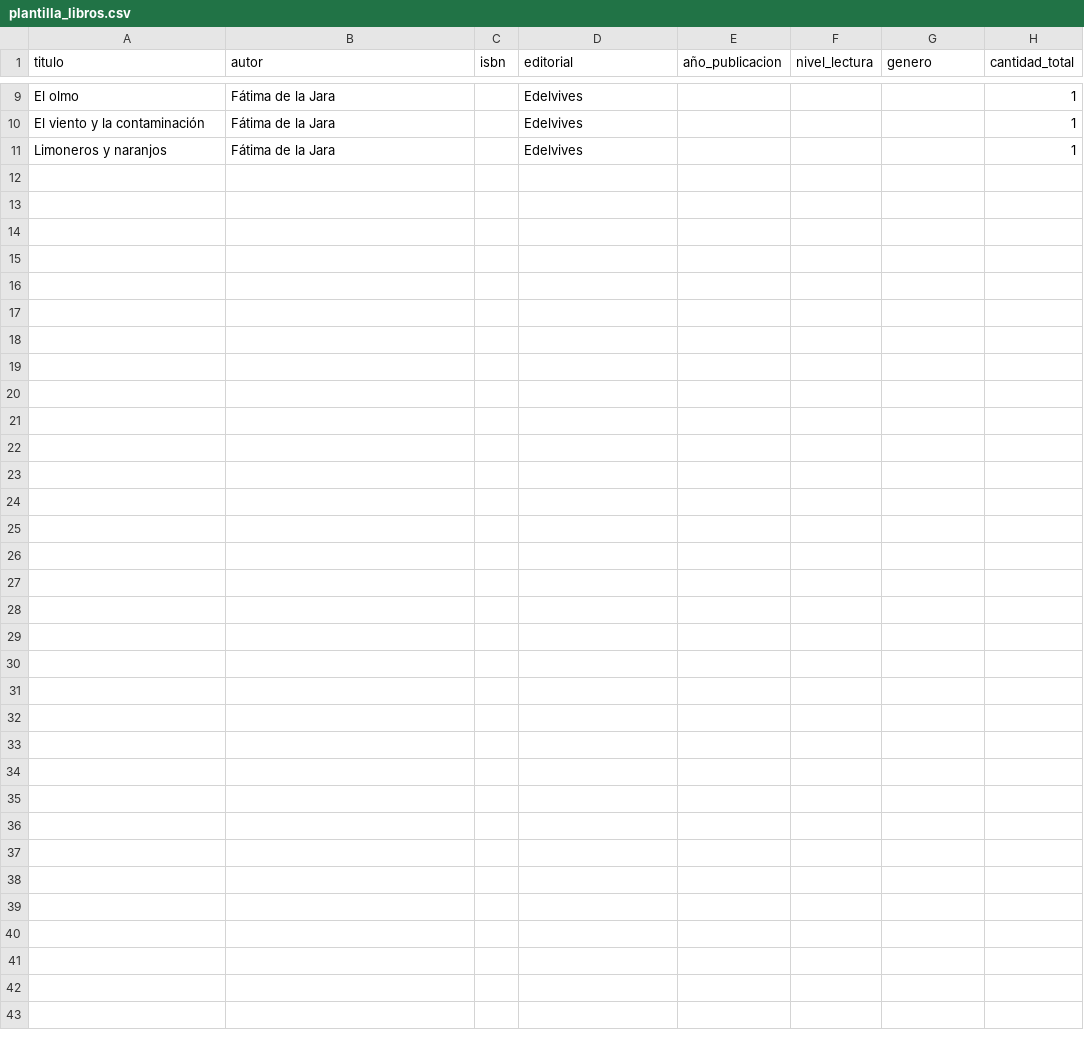
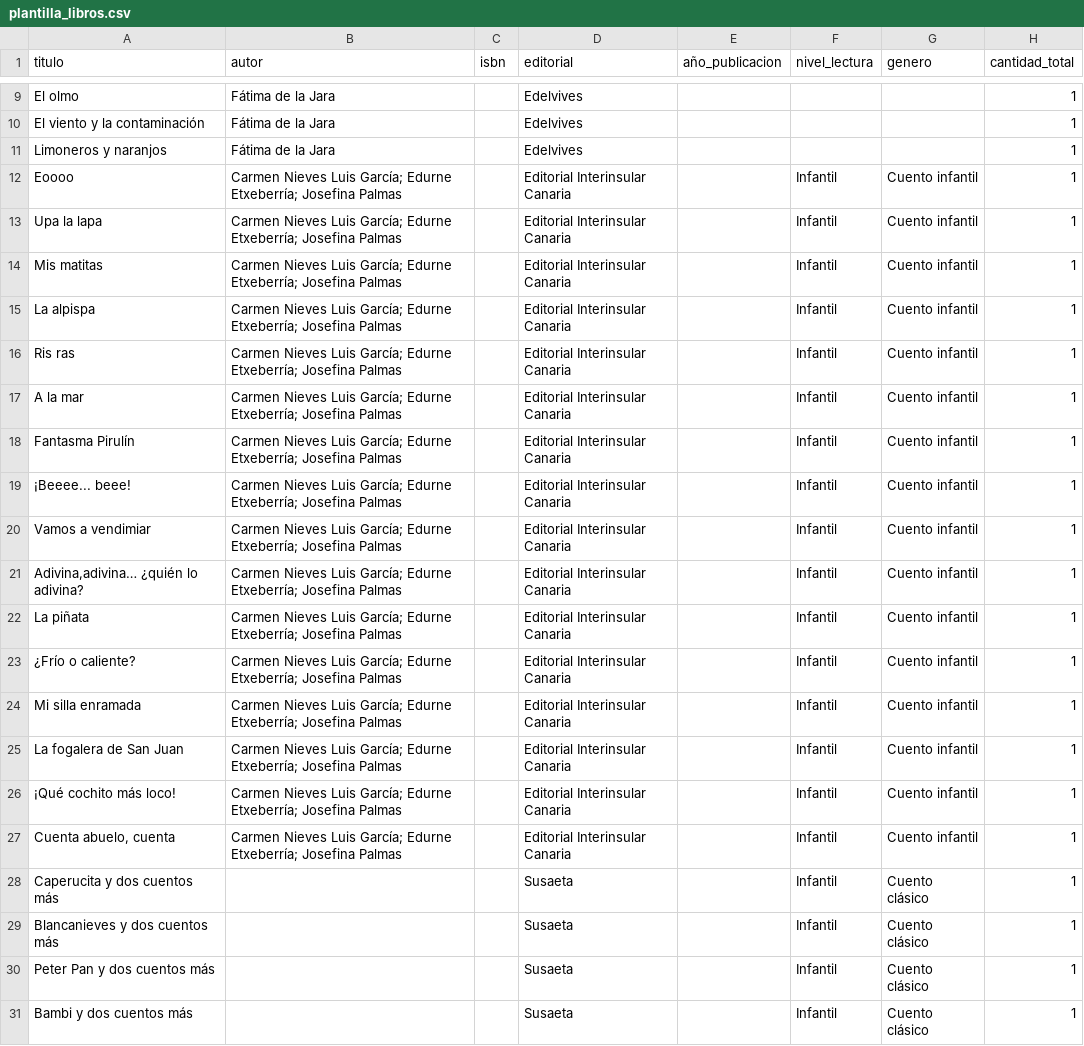
Before and after one commit to dtabuyodesigner/app_docente, a CSV file: plantilla_libros.csv, drawn as a sheet; only a part is shown, gaps mark what is left out; the diff names each change by its address in the sheet, - before the commit and + after, or states it on an @@ line.

```diff
--- a/plantilla_libros.csv
+++ b/plantilla_libros.csv
+row 12: Eoooo | Carmen Nieves Luis García; Edurne Etxeberría; Josefina Palmas |  | Editorial Interinsular Canaria |  | Infantil | Cuento infantil | 1
+row 13: Upa la lapa | Carmen Nieves Luis García; Edurne Etxeberría; Josefina Palmas |  | Editorial Interinsular Canaria |  | Infantil | Cuento infantil | 1
+row 14: Mis matitas | Carmen Nieves Luis García; Edurne Etxeberría; Josefina Palmas |  | Editorial Interinsular Canaria |  | Infantil | Cuento infantil | 1
+row 15: La alpispа | Carmen Nieves Luis García; Edurne Etxeberría; Josefina Palmas |  | Editorial Interinsular Canaria |  | Infantil | Cuento infantil | 1
+row 16: Ris ras | Carmen Nieves Luis García; Edurne Etxeberría; Josefina Palmas |  | Editorial Interinsular Canaria |  | Infantil | Cuento infantil | 1
+row 17: A la mar | Carmen Nieves Luis García; Edurne Etxeberría; Josefina Palmas |  | Editorial Interinsular Canaria |  | Infantil | Cuento infantil | 1
+row 18: Fantasma Pirulín | Carmen Nieves Luis García; Edurne Etxeberría; Josefina Palmas |  | Editorial Interinsular Canaria |  | Infantil | Cuento infantil | 1
+row 19: ¡Beeee... beee! | Carmen Nieves Luis García; Edurne Etxeberría; Josefina Palmas |  | Editorial Interinsular Canaria |  | Infantil | Cuento infantil | 1
+row 20: Vamos a vendimiar | Carmen Nieves Luis García; Edurne Etxeberría; Josefina Palmas |  | Editorial Interinsular Canaria |  | Infantil | Cuento infantil | 1
+row 21: Adivina,adivina… ¿quién lo adivina? | Carmen Nieves Luis García; Edurne Etxeberría; Josefina Palmas |  | Editorial Interinsular Canaria |  | Infantil | Cuento infantil | 1
+row 22: La piñata | Carmen Nieves Luis García; Edurne Etxeberría; Josefina Palmas |  | Editorial Interinsular Canaria |  | Infantil | Cuento infantil | 1
+row 23: ¿Frío o caliente? | Carmen Nieves Luis García; Edurne Etxeberría; Josefina Palmas |  | Editorial Interinsular Canaria |  | Infantil | Cuento infantil | 1
+row 24: Mi silla enramada | Carmen Nieves Luis García; Edurne Etxeberría; Josefina Palmas |  | Editorial Interinsular Canaria |  | Infantil | Cuento infantil | 1
+row 25: La fogalera de San Juan | Carmen Nieves Luis García; Edurne Etxeberría; Josefina Palmas |  | Editorial Interinsular Canaria |  | Infantil | Cuento infantil | 1
+row 26: ¡Qué cochito más loco! | Carmen Nieves Luis García; Edurne Etxeberría; Josefina Palmas |  | Editorial Interinsular Canaria |  | Infantil | Cuento infantil | 1
+row 27: Cuenta abuelo, cuenta | Carmen Nieves Luis García; Edurne Etxeberría; Josefina Palmas |  | Editorial Interinsular Canaria |  | Infantil | Cuento infantil | 1
+row 28: Caperucita y dos cuentos más |  |  | Susaeta |  | Infantil | Cuento clásico | 1
+row 29: Blancanieves y dos cuentos más |  |  | Susaeta |  | Infantil | Cuento clásico | 1
+row 30: Peter Pan y dos cuentos más |  |  | Susaeta |  | Infantil | Cuento clásico | 1
+row 31: Bambi y dos cuentos más |  |  | Susaeta |  | Infantil | Cuento clásico | 1
```
Also changed, not shown: 6 other files.
